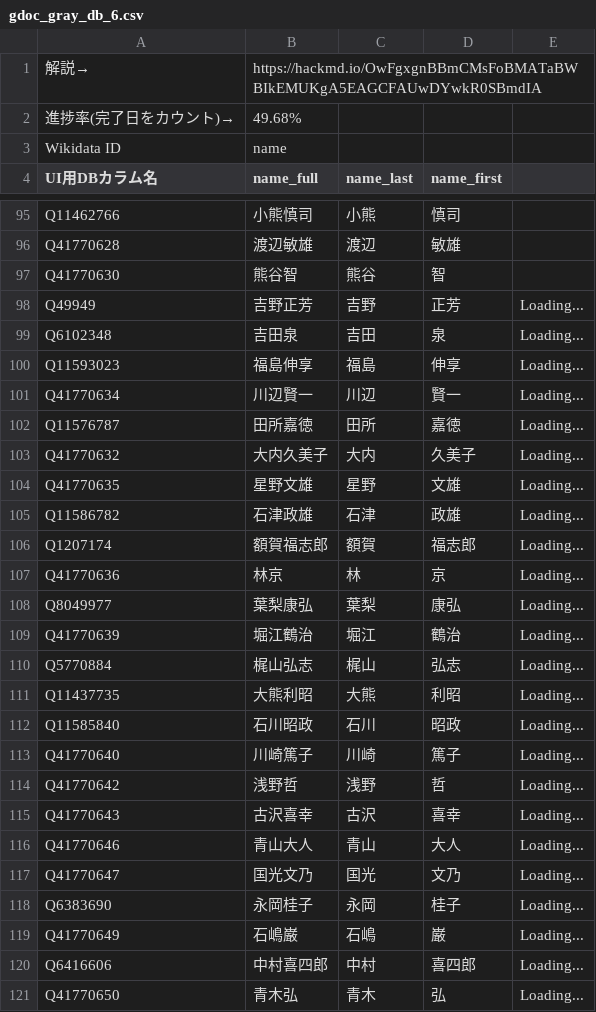
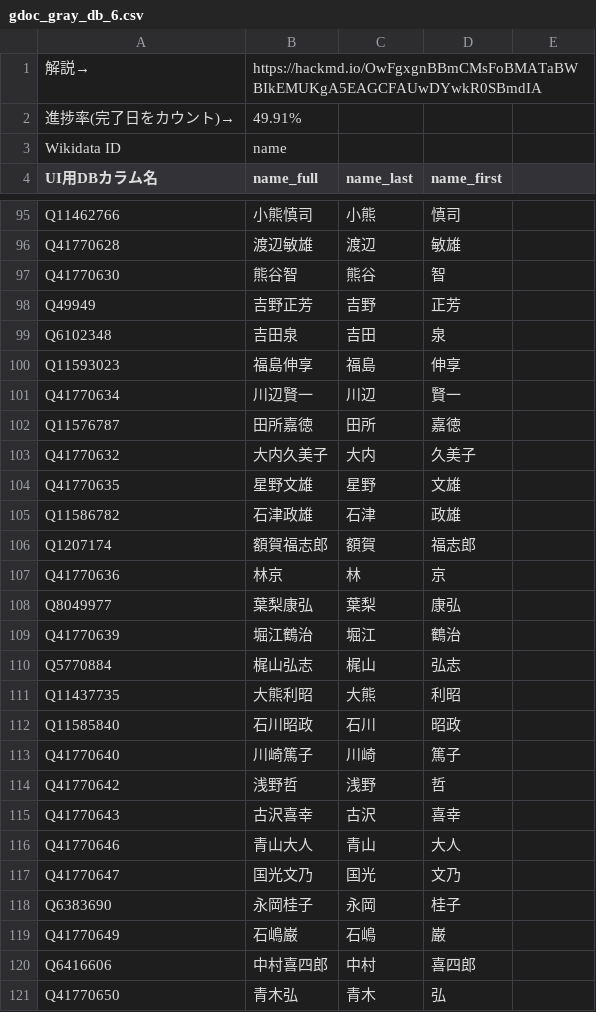
Before and after one commit to hkwi/shuin48pre, a CSV file: docs/gdoc_gray_db_6.csv, drawn as a sheet; only a part is shown, gaps mark what is left out; the diff covers the shown part only.

```diff
--- a/docs/gdoc_gray_db_6.csv
+++ b/docs/gdoc_gray_db_6.csv
@@ -1,3 +1,3 @@
 解説→,https://hackmd.io/OwFgxgnBBmCMsFoBMATaBWBIkEMUKgA5EAGCFAUwDYwkR0SBmdIA,,,
-進捗率(完了日をカウント)→,49.68%,,,
+進捗率(完了日をカウント)→,49.91%,,,
 Wikidata ID,name,,,
@@ -97,25 +97,25 @@ Q41770628,渡辺敏雄,渡辺,敏雄,
 Q41770630,熊谷智,熊谷,智,
-Q49949,吉野正芳,吉野,正芳,Loading...
-Q6102348,吉田泉,吉田,泉,Loading...
-Q11593023,福島伸享,福島,伸享,Loading...
-Q41770634,川辺賢一,川辺,賢一,Loading...
-Q11576787,田所嘉徳,田所,嘉徳,Loading...
-Q41770632,大内久美子,大内,久美子,Loading...
-Q41770635,星野文雄,星野,文雄,Loading...
-Q11586782,石津政雄,石津,政雄,Loading...
-Q1207174,額賀福志郎,額賀,福志郎,Loading...
-Q41770636,林京,林,京,Loading...
-Q8049977,葉梨康弘,葉梨,康弘,Loading...
-Q41770639,堀江鶴治,堀江,鶴治,Loading...
-Q5770884,梶山弘志,梶山,弘志,Loading...
-Q11437735,大熊利昭,大熊,利昭,Loading...
-Q11585840,石川昭政,石川,昭政,Loading...
-Q41770640,川崎篤子,川崎,篤子,Loading...
-Q41770642,浅野哲,浅野,哲,Loading...
-Q41770643,古沢喜幸,古沢,喜幸,Loading...
-Q41770646,青山大人,青山,大人,Loading...
-Q41770647,国光文乃,国光,文乃,Loading...
-Q6383690,永岡桂子,永岡,桂子,Loading...
-Q41770649,石嶋巌,石嶋,巌,Loading...
-Q6416606,中村喜四郎,中村,喜四郎,Loading...
-Q41770650,青木弘,青木,弘,Loading...
+Q49949,吉野正芳,吉野,正芳,
+Q6102348,吉田泉,吉田,泉,
+Q11593023,福島伸享,福島,伸享,
+Q41770634,川辺賢一,川辺,賢一,
+Q11576787,田所嘉徳,田所,嘉徳,
+Q41770632,大内久美子,大内,久美子,
+Q41770635,星野文雄,星野,文雄,
+Q11586782,石津政雄,石津,政雄,
+Q1207174,額賀福志郎,額賀,福志郎,
+Q41770636,林京,林,京,
+Q8049977,葉梨康弘,葉梨,康弘,
+Q41770639,堀江鶴治,堀江,鶴治,
+Q5770884,梶山弘志,梶山,弘志,
+Q11437735,大熊利昭,大熊,利昭,
+Q11585840,石川昭政,石川,昭政,
+Q41770640,川崎篤子,川崎,篤子,
+Q41770642,浅野哲,浅野,哲,
+Q41770643,古沢喜幸,古沢,喜幸,
+Q41770646,青山大人,青山,大人,
+Q41770647,国光文乃,国光,文乃,
+Q6383690,永岡桂子,永岡,桂子,
+Q41770649,石嶋巌,石嶋,巌,
+Q6416606,中村喜四郎,中村,喜四郎,
+Q41770650,青木弘,青木,弘,
```
Also changed, not shown: 1 added row, 1 removed row and 102 edited cells elsewhere in this file, docs/gdoc_gray_db.csv, docs/gdoc_gray_db_0.csv, 2 other files.
